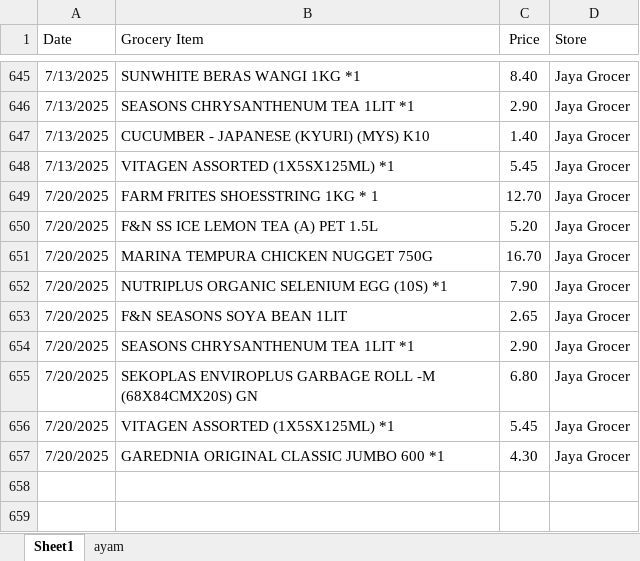
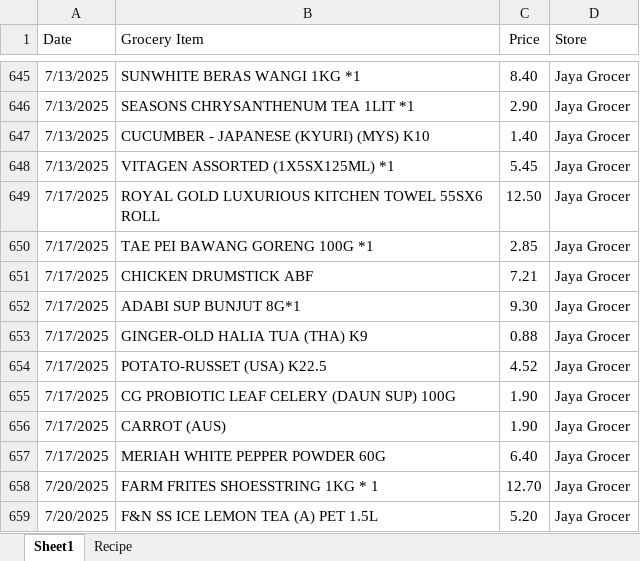
Before and after one commit to azryzdy/hobbies, an Excel workbook: Groceries.xlsx, sheet Sheet1, drawn as a sheet; only a part is shown, gaps mark what is left out; the shorter side is filled out with more unchanged rows; values as stored, in another font and other column widths than the file's, no borders; table styles not drawn; the diff covers the shown part only; the diff names each change by its address in the sheet, - before the commit and + after, or states it on an @@ line.

```diff
--- a/Groceries.xlsx (sheet Sheet1)
+++ b/Groceries.xlsx (sheet Sheet1)
-sheet tab: ayam
+sheet tab: Recipe
+row 649: 7/17/2025 | ROYAL GOLD LUXURIOUS KITCHEN TOWEL 55SX6 ROLL | 12.50 | Jaya Grocer
+row 650: 7/17/2025 | TAE PEI BAWANG GORENG 100G *1 | 2.85 | Jaya Grocer
+row 651: 7/17/2025 | CHICKEN DRUMSTICK ABF | 7.21 | Jaya Grocer
+row 652: 7/17/2025 | ADABI SUP BUNJUT 8G*1 | 9.30 | Jaya Grocer
+row 653: 7/17/2025 | GINGER-OLD HALIA TUA (THA) K9 | 0.88 | Jaya Grocer
+row 654: 7/17/2025 | POTATO-RUSSET (USA) K22.5 | 4.52 | Jaya Grocer
+row 655: 7/17/2025 | CG PROBIOTIC LEAF CELERY (DAUN SUP) 100G | 1.90 | Jaya Grocer
+row 656: 7/17/2025 | CARROT (AUS) | 1.90 | Jaya Grocer
+row 657: 7/17/2025 | MERIAH WHITE PEPPER POWDER 60G | 6.40 | Jaya Grocer
```
Also changed, not shown: 60 added rows elsewhere in this sheet, sheet Recipe, Government Policies.xlsx, Post GE14.xlsx, 6 other files.
